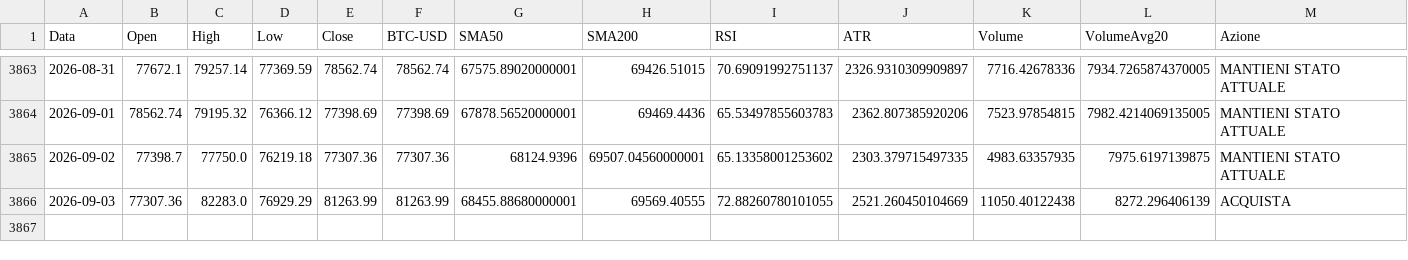
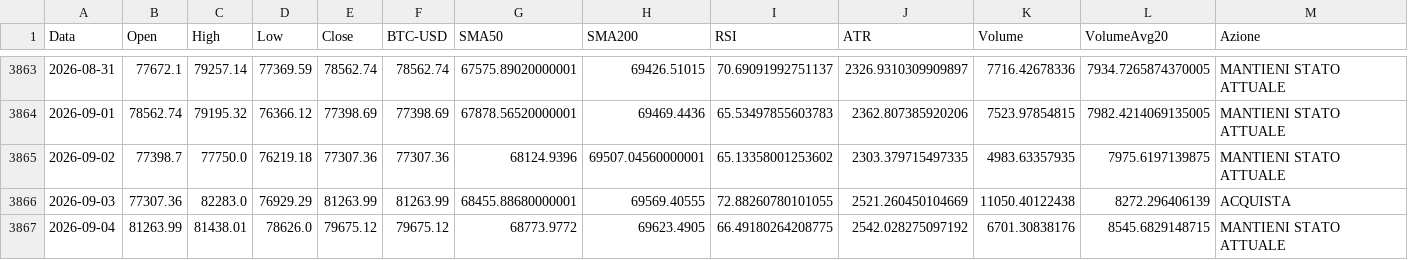
Before and after one commit to giuse2003/BTC_Prudential_Signal, a CSV file: docs/historical_signals.csv, drawn as a sheet; only a part is shown, gaps mark what is left out; rows hold the shown columns only; the diff names each change by its address in the sheet, - before the commit and + after, or states it on an @@ line.

```diff
--- a/docs/historical_signals.csv
+++ b/docs/historical_signals.csv
+row 3867: 2026-09-04 | 81263.99 | 81438.01 | 78626.0 | 79675.12 | 79675.12 | 68773.9772 | 69623.4905 | 66.49180264208775 | 2542.028275097192 | 6701.30838176 | 8545.6829148715 | MANTIENI STATO ATTUALE
```
Also changed, not shown: docs/equity_timeseries.csv, docs/raw_candles.csv, 6 other files.
